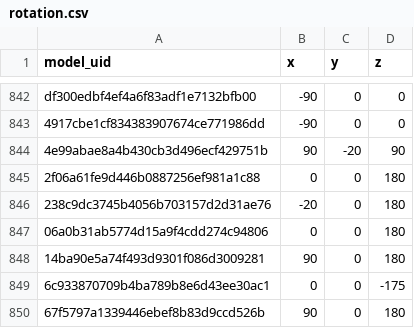
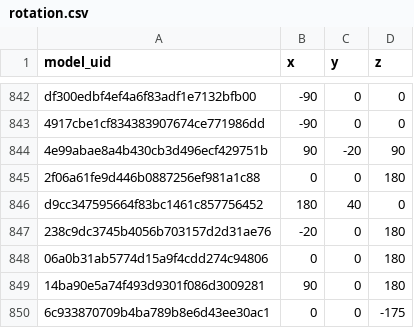
Before and after one commit to aot29/pottery_classifier, a CSV file: data/rotation.csv, drawn as a sheet; only a part is shown, gaps mark what is left out; the shorter side is filled out with more unchanged rows.

Commit message:
train, validate and test datasets

```diff
--- a/data/rotation.csv
+++ b/data/rotation.csv
@@ -845,2 +845,3 @@ df300edbf4ef4a6f83adf1e7132bfb00,-90,0,0
 2f06a61fe9d446b0887256ef981a1c88,0,0,180
+d9cc347595664f83bc1461c857756452,180,40,0
 238c9dc3745b4056b703157d2d31ae76,-20,0,180
```
Also changed, not shown: 10 other files.
